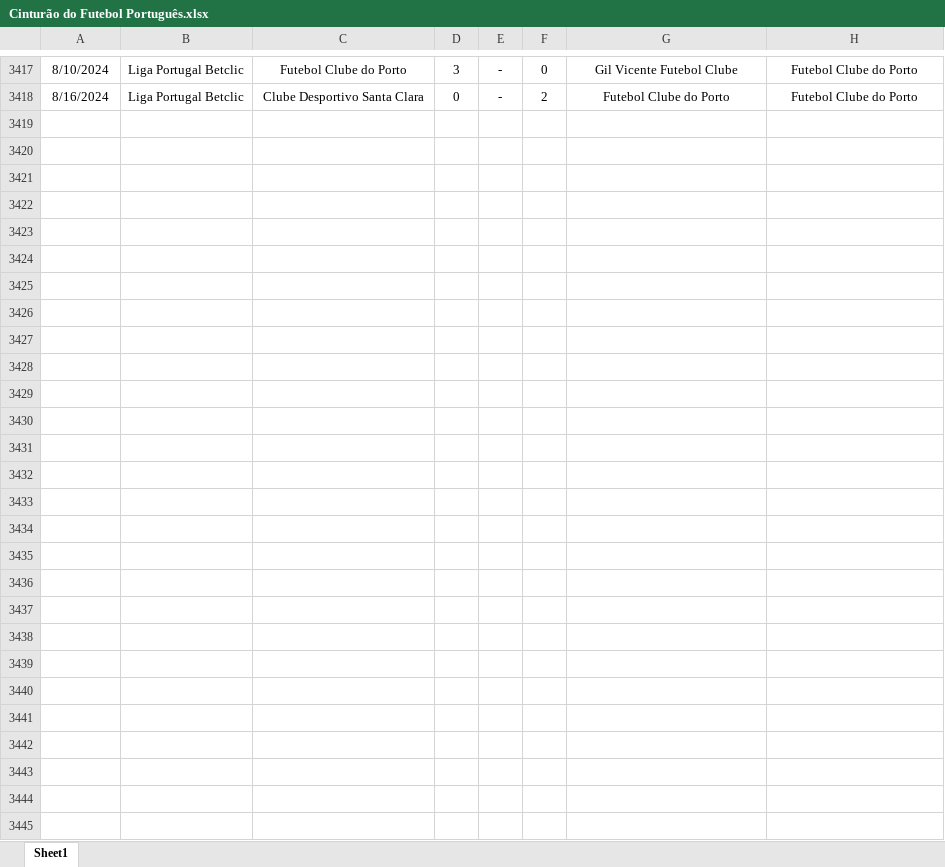
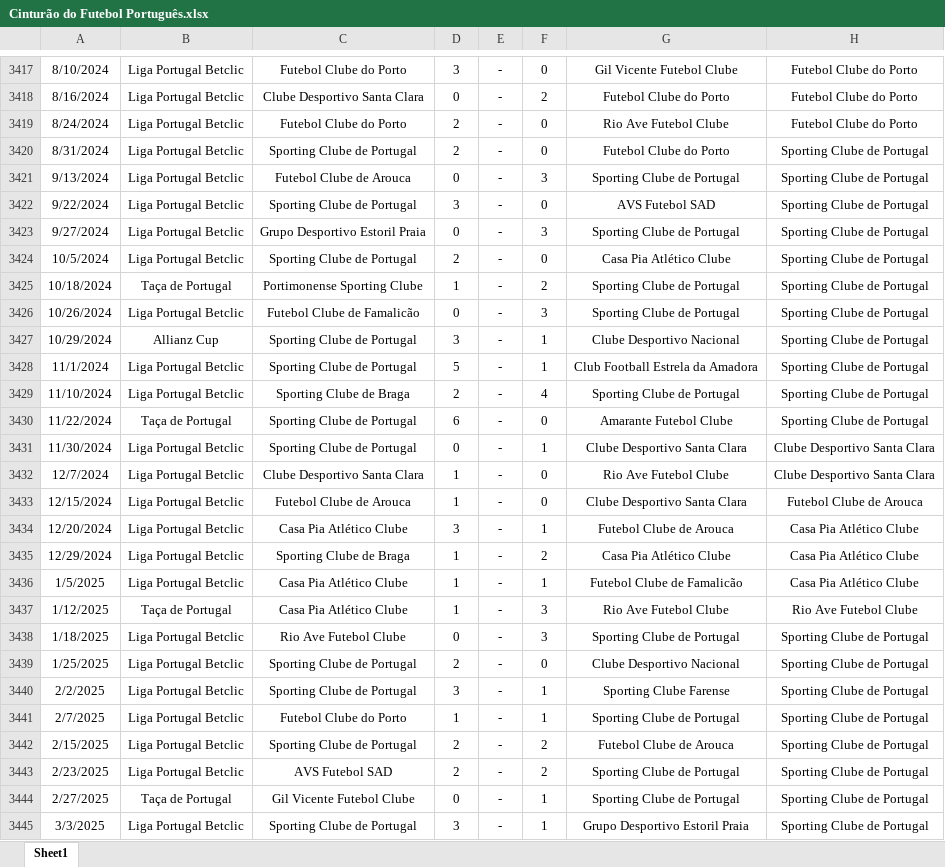
Before and after one commit to Cinturao-Portugues/Cinturao-Do-Futebol-Portugues, an Excel workbook: Cinturão do Futebol Português.xlsx, sheet Sheet1, drawn as a sheet; only a part is shown, gaps mark what is left out; values as stored, in another font and other column widths than the file's, no borders; the diff names each change by its address in the sheet, - before the commit and + after, or states it on an @@ line.

```diff
--- a/Cinturão do Futebol Português.xlsx (sheet Sheet1)
+++ b/Cinturão do Futebol Português.xlsx (sheet Sheet1)
+row 3419: 8/24/2024 | Liga Portugal Betclic | Futebol Clube do Porto | 2 | - | 0 | Rio Ave Futebol Clube | Futebol Clube do Porto
+row 3420: 8/31/2024 | Liga Portugal Betclic | Sporting Clube de Portugal | 2 | - | 0 | Futebol Clube do Porto | Sporting Clube de Portugal
+row 3421: 9/13/2024 | Liga Portugal Betclic | Futebol Clube de Arouca | 0 | - | 3 | Sporting Clube de Portugal | Sporting Clube de Portugal
+row 3422: 9/22/2024 | Liga Portugal Betclic | Sporting Clube de Portugal | 3 | - | 0 | AVS Futebol SAD | Sporting Clube de Portugal
+row 3423: 9/27/2024 | Liga Portugal Betclic | Grupo Desportivo Estoril Praia | 0 | - | 3 | Sporting Clube de Portugal | Sporting Clube de Portugal
+row 3424: 10/5/2024 | Liga Portugal Betclic | Sporting Clube de Portugal | 2 | - | 0 | Casa Pia Atlético Clube | Sporting Clube de Portugal
+row 3425: 10/18/2024 | Taça de Portugal | Portimonense Sporting Clube | 1 | - | 2 | Sporting Clube de Portugal | Sporting Clube de Portugal
+row 3426: 10/26/2024 | Liga Portugal Betclic | Futebol Clube de Famalicão | 0 | - | 3 | Sporting Clube de Portugal | Sporting Clube de Portugal
+row 3427: 10/29/2024 | Allianz Cup | Sporting Clube de Portugal | 3 | - | 1 | Clube Desportivo Nacional | Sporting Clube de Portugal
+row 3428: 11/1/2024 | Liga Portugal Betclic | Sporting Clube de Portugal | 5 | - | 1 | Club Football Estrela da Amadora | Sporting Clube de Portugal
+row 3429: 11/10/2024 | Liga Portugal Betclic | Sporting Clube de Braga | 2 | - | 4 | Sporting Clube de Portugal | Sporting Clube de Portugal
+row 3430: 11/22/2024 | Taça de Portugal | Sporting Clube de Portugal | 6 | - | 0 | Amarante Futebol Clube | Sporting Clube de Portugal
+row 3431: 11/30/2024 | Liga Portugal Betclic | Sporting Clube de Portugal | 0 | - | 1 | Clube Desportivo Santa Clara | Clube Desportivo Santa Clara
+row 3432: 12/7/2024 | Liga Portugal Betclic | Clube Desportivo Santa Clara | 1 | - | 0 | Rio Ave Futebol Clube | Clube Desportivo Santa Clara
+row 3433: 12/15/2024 | Liga Portugal Betclic | Futebol Clube de Arouca | 1 | - | 0 | Clube Desportivo Santa Clara | Futebol Clube de Arouca
+row 3434: 12/20/2024 | Liga Portugal Betclic | Casa Pia Atlético Clube | 3 | - | 1 | Futebol Clube de Arouca | Casa Pia Atlético Clube
+row 3435: 12/29/2024 | Liga Portugal Betclic | Sporting Clube de Braga | 1 | - | 2 | Casa Pia Atlético Clube | Casa Pia Atlético Clube
+row 3436: 1/5/2025 | Liga Portugal Betclic | Casa Pia Atlético Clube | 1 | - | 1 | Futebol Clube de Famalicão | Casa Pia Atlético Clube
+row 3437: 1/12/2025 | Taça de Portugal | Casa Pia Atlético Clube | 1 | - | 3 | Rio Ave Futebol Clube | Rio Ave Futebol Clube
+row 3438: 1/18/2025 | Liga Portugal Betclic | Rio Ave Futebol Clube | 0 | - | 3 | Sporting Clube de Portugal | Sporting Clube de Portugal
+row 3439: 1/25/2025 | Liga Portugal Betclic | Sporting Clube de Portugal | 2 | - | 0 | Clube Desportivo Nacional | Sporting Clube de Portugal
+row 3440: 2/2/2025 | Liga Portugal Betclic | Sporting Clube de Portugal | 3 | - | 1 | Sporting Clube Farense | Sporting Clube de Portugal
+row 3441: 2/7/2025 | Liga Portugal Betclic | Futebol Clube do Porto | 1 | - | 1 | Sporting Clube de Portugal | Sporting Clube de Portugal
+row 3442: 2/15/2025 | Liga Portugal Betclic | Sporting Clube de Portugal | 2 | - | 2 | Futebol Clube de Arouca | Sporting Clube de Portugal
+row 3443: 2/23/2025 | Liga Portugal Betclic | AVS Futebol SAD | 2 | - | 2 | Sporting Clube de Portugal | Sporting Clube de Portugal
+row 3444: 2/27/2025 | Taça de Portugal | Gil Vicente Futebol Clube | 0 | - | 1 | Sporting Clube de Portugal | Sporting Clube de Portugal
+row 3445: 3/3/2025 | Liga Portugal Betclic | Sporting Clube de Portugal | 3 | - | 1 | Grupo Desportivo Estoril Praia | Sporting Clube de Portugal
```
Also changed, not shown: 1 other file.
